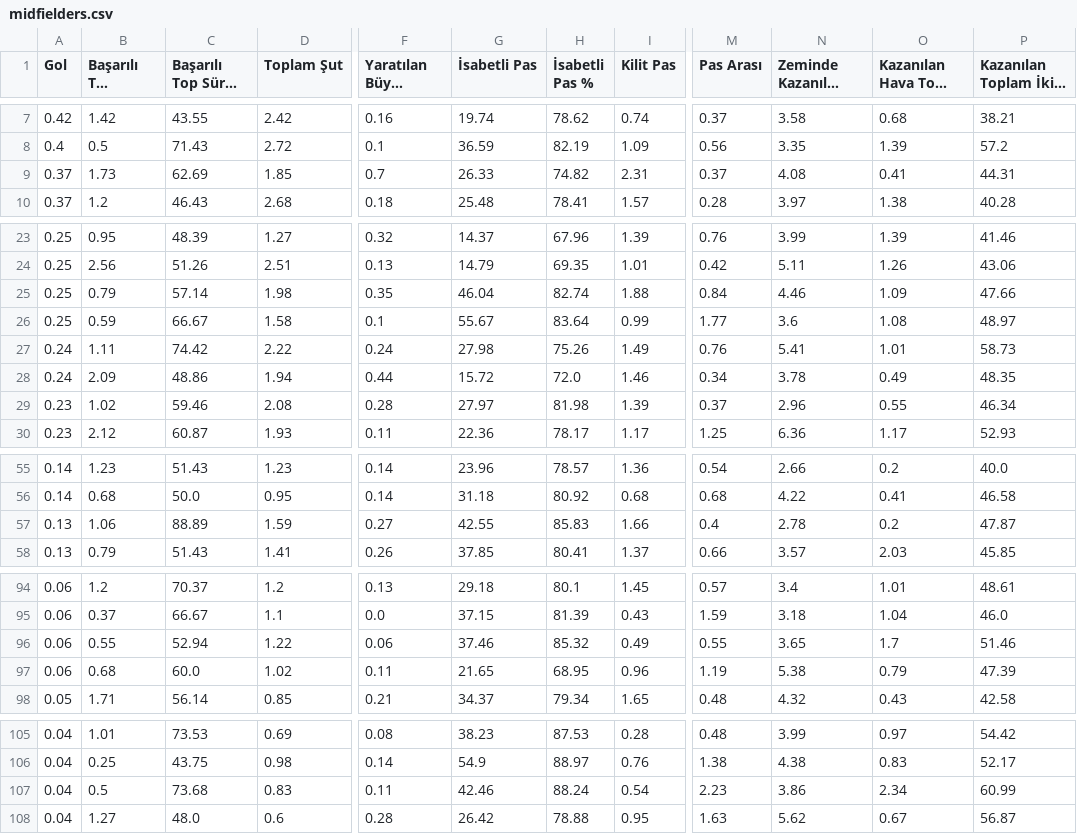
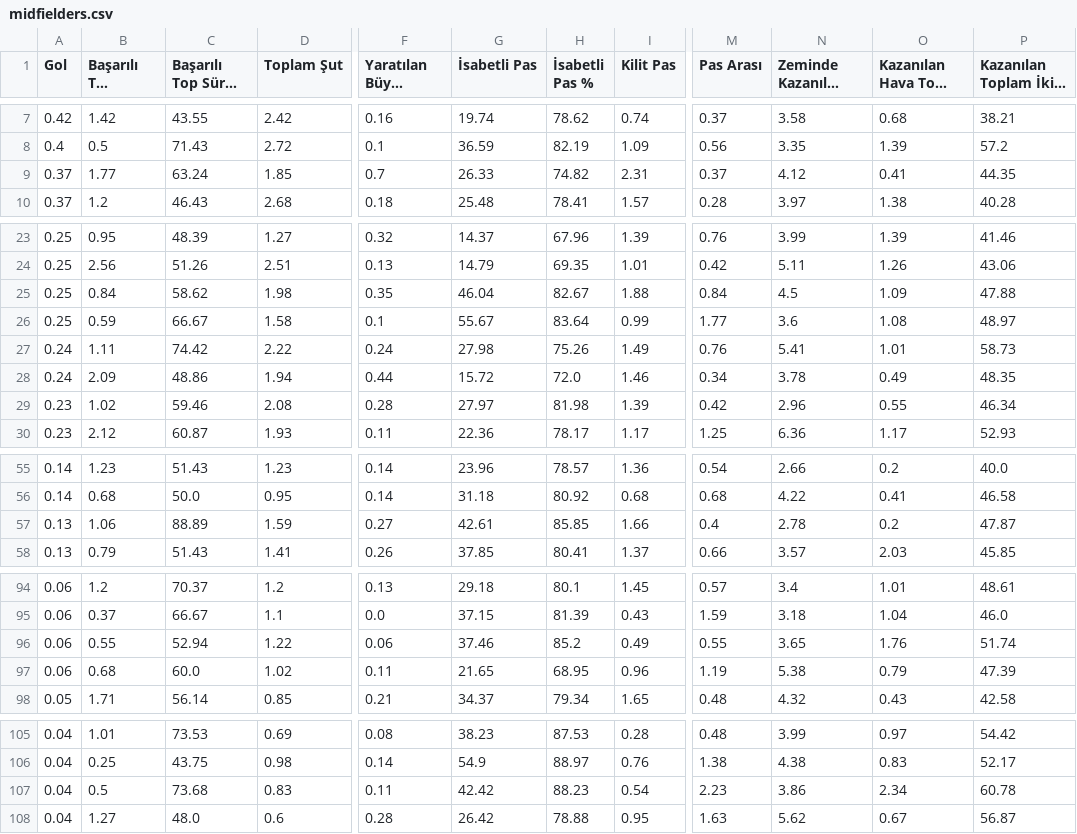
Before and after one commit to scatterradarcsv/csv_scatter_radar_15matches, a CSV file: midfielders.csv, drawn as a sheet; only a part is shown, gaps mark what is left out; long unchanged cells end in …; the diff names each change by its address in the sheet, - before the commit and + after, or states it on an @@ line.

Commit message:
Updated midfielders.csv

```diff
--- a/midfielders.csv
+++ b/midfielders.csv
-B9 (Başarılı Top Sürme): 1.73
+B9 (Başarılı Top Sürme): 1.77
-C9 (Başarılı Top Sürme %): 62.69
+C9 (Başarılı Top Sürme %): 63.24
-N9 (Zeminde Kazanılan İkili Mücadele): 4.08
+N9 (Zeminde Kazanılan İkili Mücadele): 4.12
-P9: 44.31
+P9: 44.35
-B25 (Başarılı Top Sürme): 0.79
+B25 (Başarılı Top Sürme): 0.84
-C25 (Başarılı Top Sürme %): 57.14
+C25 (Başarılı Top Sürme %): 58.62
-H25 (İsabetli Pas %): 82.74
+H25 (İsabetli Pas %): 82.67
-N25 (Zeminde Kazanılan İkili Mücadele): 4.46
+N25 (Zeminde Kazanılan İkili Mücadele): 4.5
-P25: 47.66
+P25: 47.88
-M29 (Pas Arası): 0.37
+M29 (Pas Arası): 0.42
-G57 (İsabetli Pas): 42.55
+G57 (İsabetli Pas): 42.61
-H57 (İsabetli Pas %): 85.83
+H57 (İsabetli Pas %): 85.85
-H96 (İsabetli Pas %): 85.32
+H96 (İsabetli Pas %): 85.2
-O96 (Kazanılan Hava Topu Mücadelesi): 1.7
+O96 (Kazanılan Hava Topu Mücadelesi): 1.76
-P96: 51.46
+P96: 51.74
-G107 (İsabetli Pas): 42.46
+G107 (İsabetli Pas): 42.42
-H107 (İsabetli Pas %): 88.24
+H107 (İsabetli Pas %): 88.23
-P107: 60.99
+P107: 60.78
```
